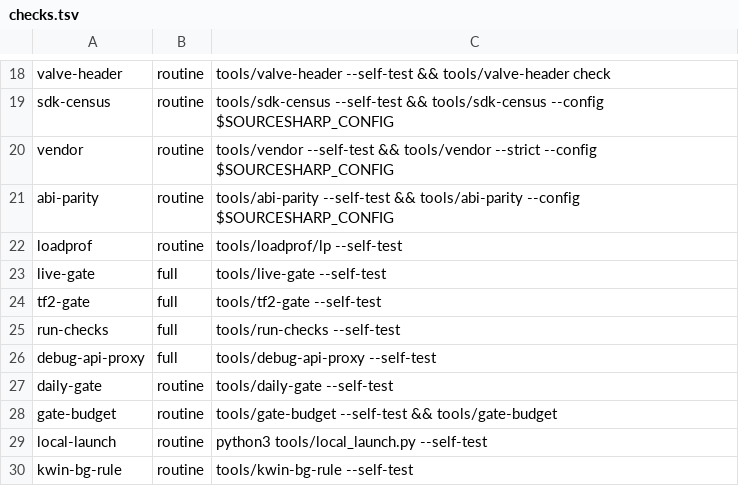
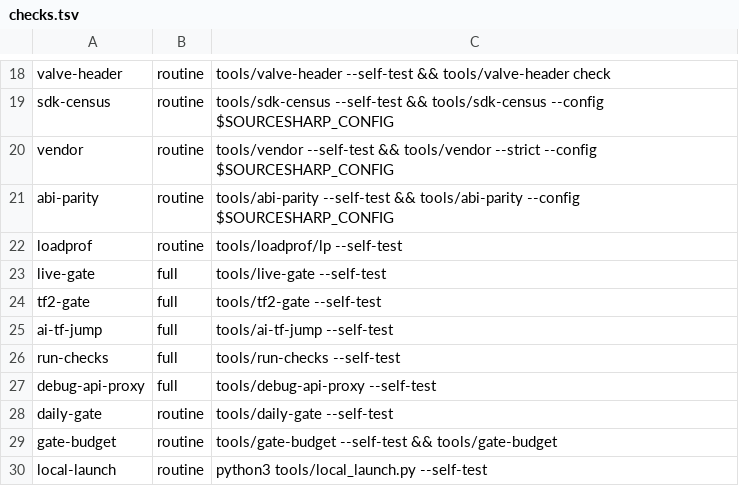
Before and after one commit to muflub/source-sdk-sharp, a TSV file: tools/checks.tsv, drawn as a sheet; only a part is shown, gaps mark what is left out; the shorter side is filled out with more unchanged rows; the diff names each change by its address in the sheet, - before the commit and + after, or states it on an @@ line.

```diff
--- a/tools/checks.tsv
+++ b/tools/checks.tsv
+row 25: ai-tf-jump | full | tools/ai-tf-jump --self-test
```
Also changed, not shown: 33 other files.
